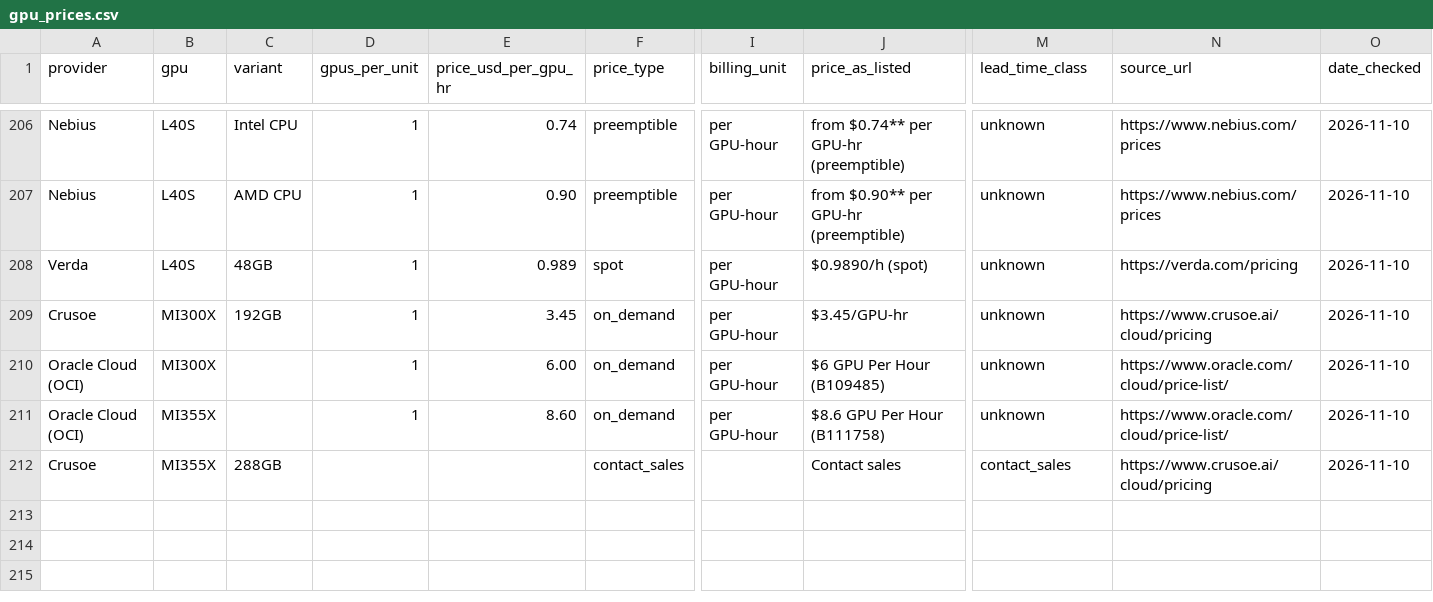
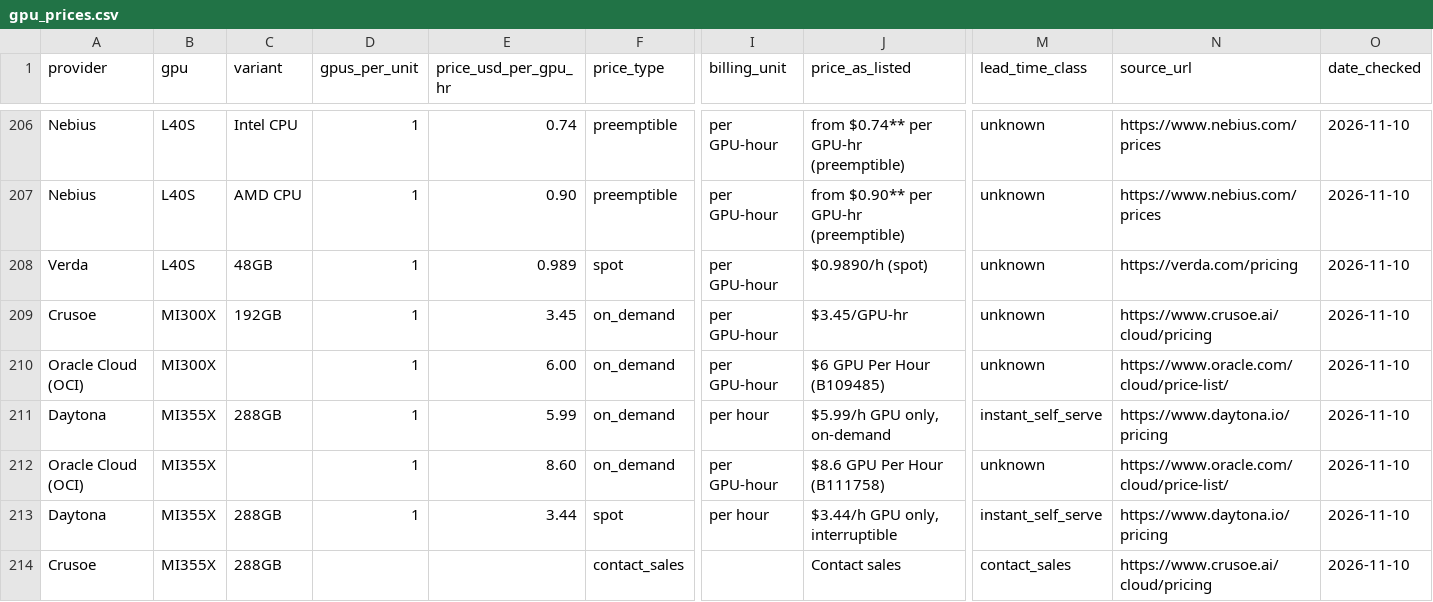
Before and after one commit to hundredthrun/gpu-cloud-prices, a CSV file: data/gpu_prices.csv, drawn as a sheet; only a part is shown, gaps mark what is left out; rows hold the shown columns only; the diff names each change by its address in the sheet, - before the commit and + after, or states it on an @@ line.

```diff
--- a/data/gpu_prices.csv
+++ b/data/gpu_prices.csv
+row 211: Daytona | MI355X | 288GB | 1 | 5.99 | on_demand | per hour | $5.99/h GPU only, on-demand | instant_self_serve | https://www.daytona.io/pricing | 2026-11-10
+row 213: Daytona | MI355X | 288GB | 1 | 3.44 | spot | per hour | $3.44/h GPU only, interruptible | instant_self_serve | https://www.daytona.io/pricing | 2026-11-10
```
Also changed, not shown: data/models.csv, 2 other files.
